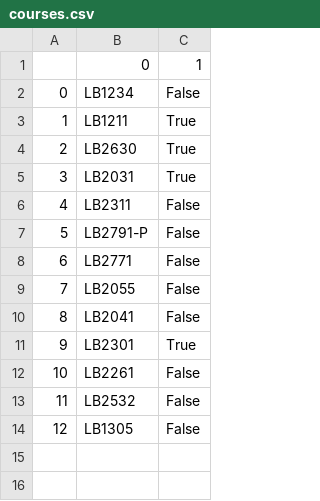
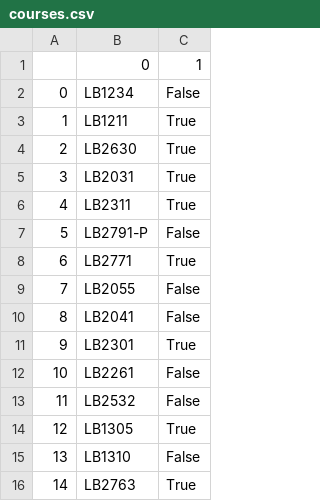
Before and after one commit to LuminousCodeGH/Exam-Registration-ScraperNotifier, a CSV file: courses.csv, drawn as a sheet.

Commit message:
Updated courses

```diff
--- a/courses.csv
+++ b/courses.csv
@@ -5,5 +5,5 @@
 3,LB2031,True
-4,LB2311,False
+4,LB2311,True
 5,LB2791-P,False
-6,LB2771,False
+6,LB2771,True
 7,LB2055,False
@@ -13,2 +13,4 @@
 11,LB2532,False
-12,LB1305,False
+12,LB1305,True
+13,LB1310,False
+14,LB2763,True
```
Also changed, not shown: 4 other files.
